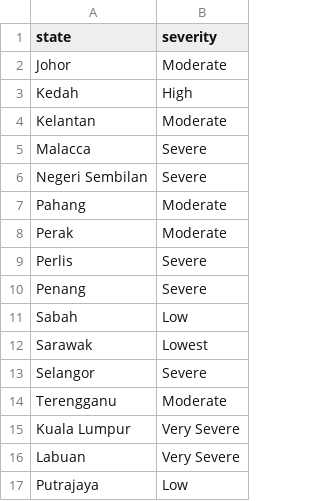
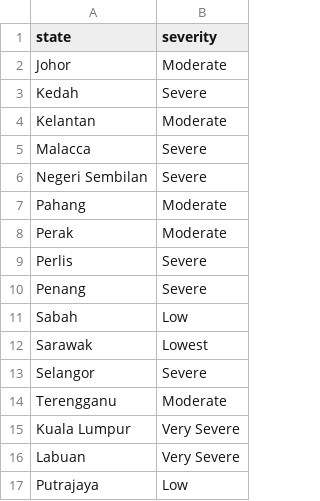
Before and after one commit to multipletwigs/Malaysia-COVID-Analysis, a CSV file: COVID-Data/COVID-19 Statistics/epidemic/severity measure.csv, drawn as a sheet.

Commit message:
Changed Severity Measurements Calculation

```diff
--- a/COVID-Data/COVID-19 Statistics/epidemic/severity measure.csv
+++ b/COVID-Data/COVID-19 Statistics/epidemic/severity measure.csv
@@ -2,3 +2,3 @@ state,severity
 Johor,Moderate
-Kedah,High
+Kedah,Severe
 Kelantan,Moderate
```
